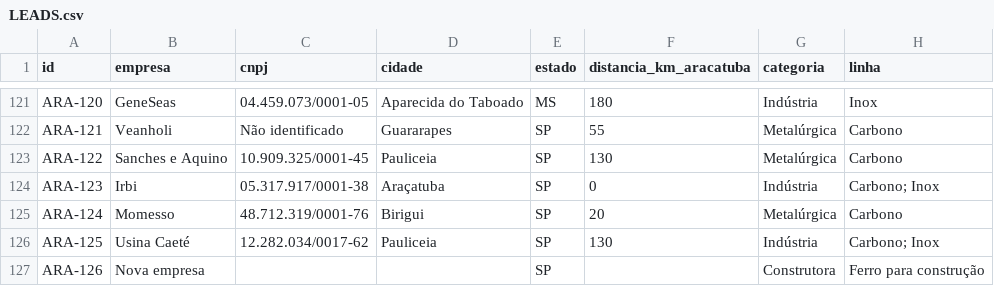
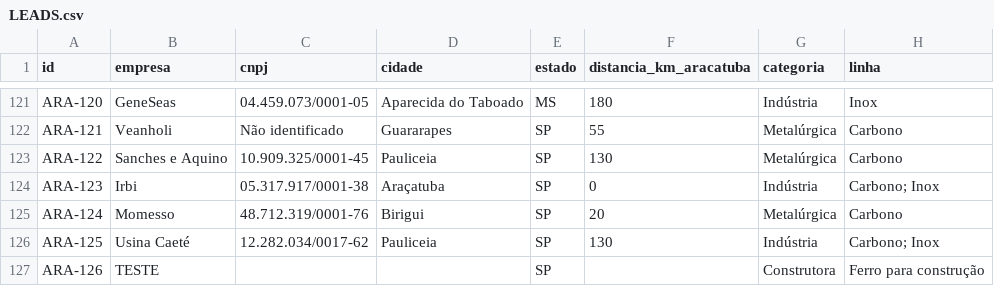
Before and after one commit to igorvroberto/liganer, a CSV file: apps/prospeccao/radar-comercial/LEADS.csv, drawn as a sheet; only a part is shown, gaps mark what is left out; the diff names each change by its address in the sheet, - before the commit and + after, or states it on an @@ line.

Commit message:
Atualiza leads via prospecção (126 registros)

```diff
--- a/apps/prospeccao/radar-comercial/LEADS.csv
+++ b/apps/prospeccao/radar-comercial/LEADS.csv
-B127 (empresa): Nova empresa
+B127 (empresa): TESTE
```
